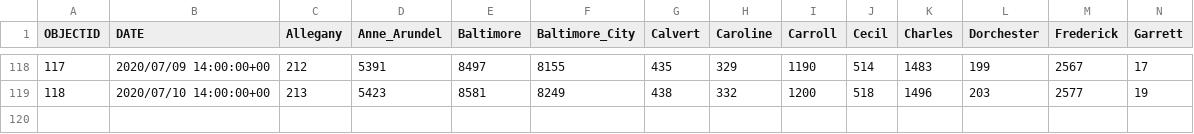
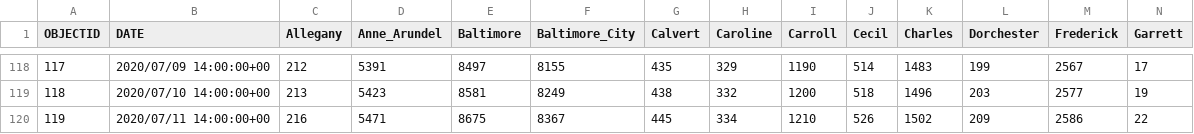
Before and after one commit to katiesegreti/health, a CSV file: maryland_covid.csv, drawn as a sheet; only a part is shown, gaps mark what is left out; rows hold the shown columns only; the diff names each change by its address in the sheet, - before the commit and + after, or states it on an @@ line.

```diff
--- a/maryland_covid.csv
+++ b/maryland_covid.csv
+row 120: 119 | 2020/07/11 14:00:00+00 | 216 | 5471 | 8675 | 8367 | 445 | 334 | 1210 | 526 | 1502 | 209 | 2586 | 22
```
Also changed, not shown: california_covid.csv, newyork_covid.csv, 3 other files.
